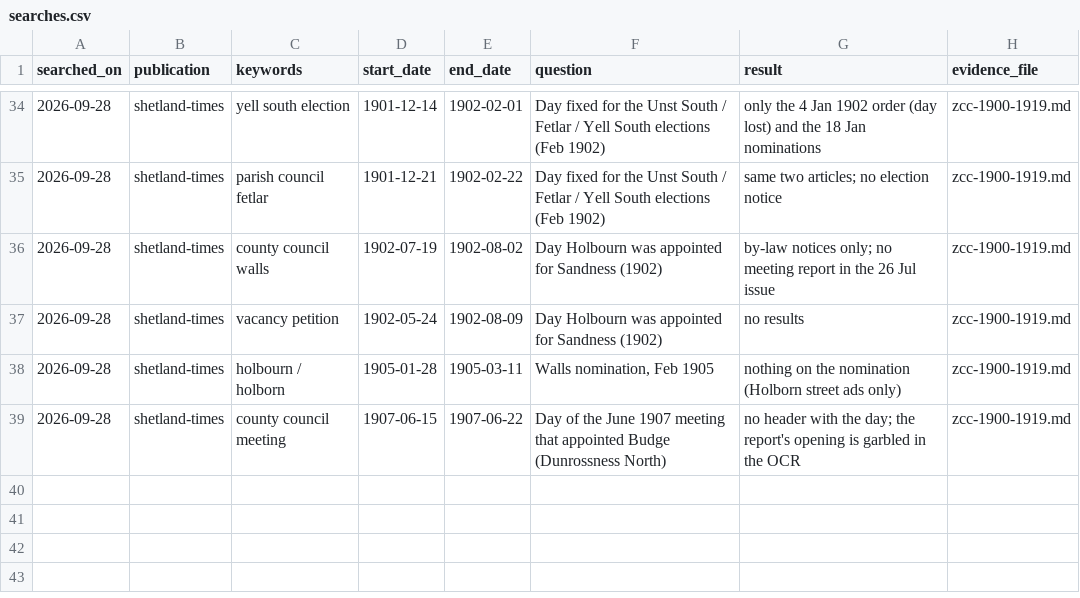
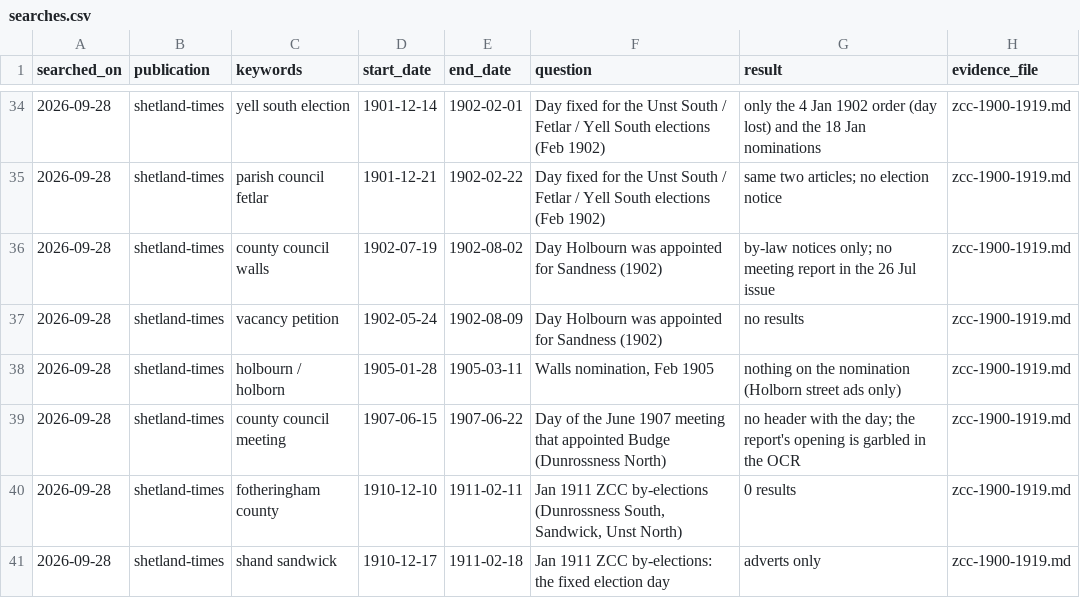
Before and after one commit to ShetlandJ/shetland-political-history, a CSV file: data/searches.csv, drawn as a sheet; only a part is shown, gaps mark what is left out; the diff names each change by its address in the sheet, - before the commit and + after, or states it on an @@ line.

```diff
--- a/data/searches.csv
+++ b/data/searches.csv
+row 40: 2026-09-28 | shetland-times | fotheringham county | 1910-12-10 | 1911-02-11 | Jan 1911 ZCC by-elections (Dunrossness South, Sandwick, Unst North) | 0 results | zcc-1900-1919.md
+row 41: 2026-09-28 | shetland-times | shand sandwick | 1910-12-17 | 1911-02-18 | Jan 1911 ZCC by-elections: the fixed election day | adverts only | zcc-1900-1919.md
```
Also changed, not shown: data/citation_links.csv, data/citations.csv, 3 other files.
